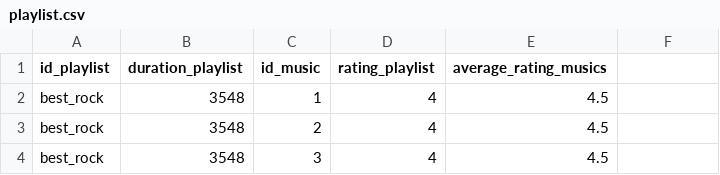
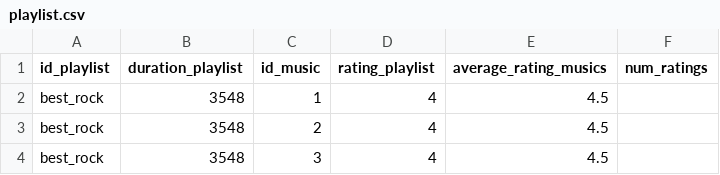
Before and after one commit to Kassia-Guimaraes/Algorithmics-Group, a CSV file: data/playlist.csv, drawn as a sheet; only a part is shown; the diff names each change by its address in the sheet, - before the commit and + after, or states it on an @@ line.

```diff
--- a/data/playlist.csv
+++ b/data/playlist.csv
-F1: (empty)
+F1: num_ratings
```
Also changed, not shown: 1 other file.
